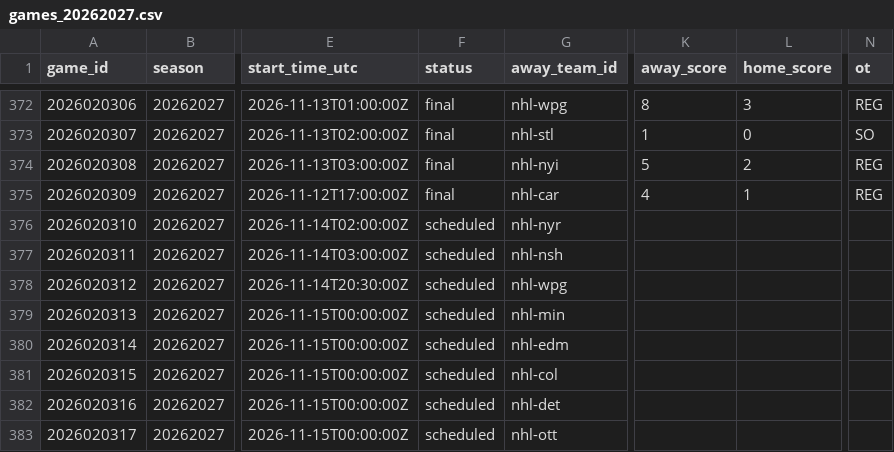
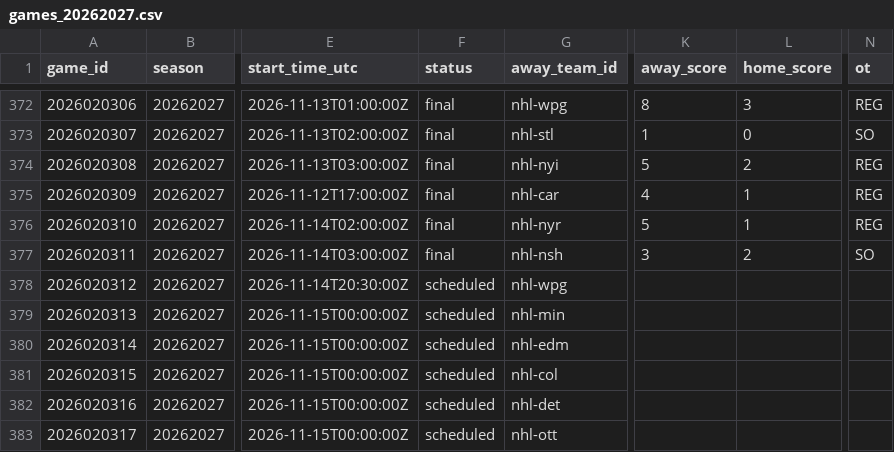
Before and after one commit to jpf5046/basic_betting_model, a CSV file: data/nhl/games_20262027.csv, drawn as a sheet; only a part is shown, gaps mark what is left out; the diff names each change by its address in the sheet, - before the commit and + after, or states it on an @@ line.

```diff
--- a/data/nhl/games_20262027.csv
+++ b/data/nhl/games_20262027.csv
-F376:F377 (status): scheduled
+F376:F377 (status): final
-K376 (away_score): (empty)
+K376 (away_score): 5
-L376 (home_score): (empty)
+L376 (home_score): 1
-N376 (ot): (empty)
+N376 (ot): REG
-K377 (away_score): (empty)
+K377 (away_score): 3
-L377 (home_score): (empty)
+L377 (home_score): 2
-N377 (ot): (empty)
+N377 (ot): SO
```
Also changed, not shown: data/frames/nhl_20262027.csv, 4 other files.
